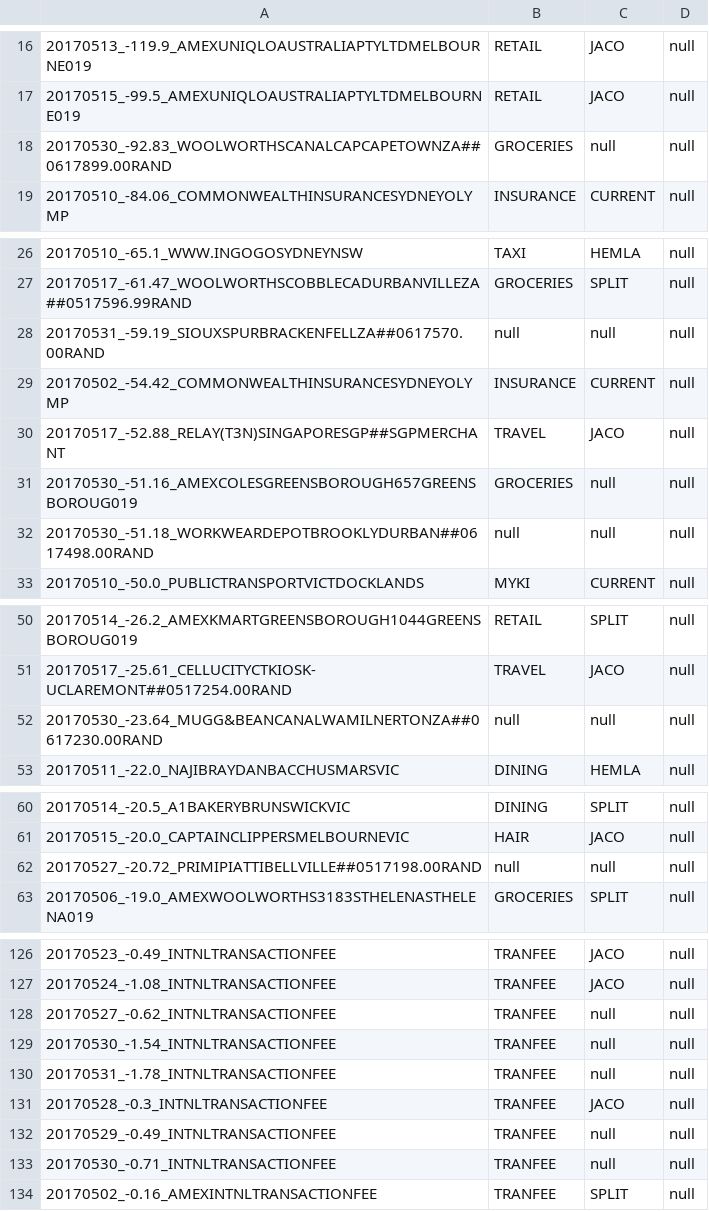
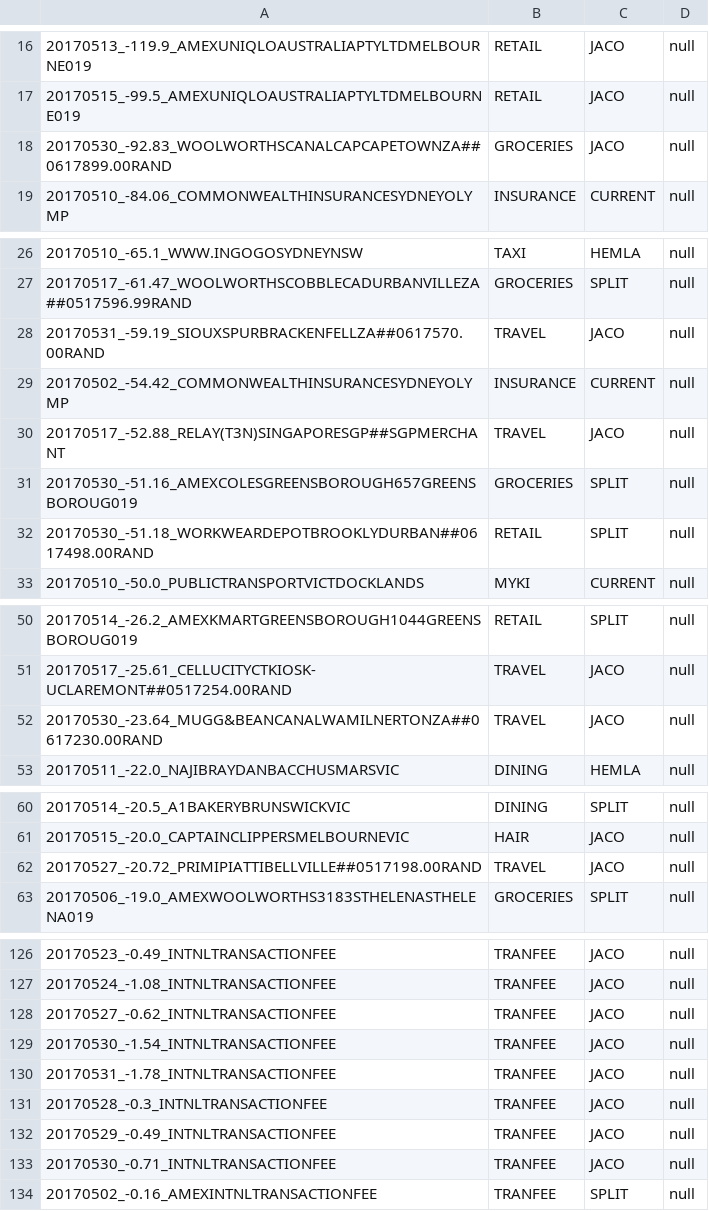
Before and after one commit to immelja/spentrack, a CSV file: term2ToDo.csv, drawn as a sheet; only a part is shown, gaps mark what is left out; the diff covers the shown part only.

```diff
--- a/term2ToDo.csv
+++ b/term2ToDo.csv
@@ -17,3 +17,3 @@
 20170515_-99.5_AMEXUNIQLOAUSTRALIAPTYLTDMELBOURNE019|RETAIL|JACO|null
-20170530_-92.83_WOOLWORTHSCANALCAPCAPETOWNZA##0617899.00RAND|GROCERIES|null|null
+20170530_-92.83_WOOLWORTHSCANALCAPCAPETOWNZA##0617899.00RAND|GROCERIES|JACO|null
 20170510_-84.06_COMMONWEALTHINSURANCESYDNEYOLYMP|INSURANCE|CURRENT|null
@@ -27,7 +27,7 @@
 20170517_-61.47_WOOLWORTHSCOBBLECADURBANVILLEZA##0517596.99RAND|GROCERIES|SPLIT|null
-20170531_-59.19_SIOUXSPURBRACKENFELLZA##0617570.00RAND|null|null|null
+20170531_-59.19_SIOUXSPURBRACKENFELLZA##0617570.00RAND|TRAVEL|JACO|null
 20170502_-54.42_COMMONWEALTHINSURANCESYDNEYOLYMP|INSURANCE|CURRENT|null
 20170517_-52.88_RELAY(T3N)SINGAPORESGP##SGPMERCHANT|TRAVEL|JACO|null
-20170530_-51.16_AMEXCOLESGREENSBOROUGH657GREENSBOROUG019|GROCERIES|null|null
-20170530_-51.18_WORKWEARDEPOTBROOKLYDURBAN##0617498.00RAND|null|null|null
+20170530_-51.16_AMEXCOLESGREENSBOROUGH657GREENSBOROUG019|GROCERIES|SPLIT|null
+20170530_-51.18_WORKWEARDEPOTBROOKLYDURBAN##0617498.00RAND|RETAIL|SPLIT|null
 20170510_-50.0_PUBLICTRANSPORTVICTDOCKLANDS|MYKI|CURRENT|null
@@ -51,3 +51,3 @@
 20170517_-25.61_CELLUCITYCTKIOSK-UCLAREMONT##0517254.00RAND|TRAVEL|JACO|null
-20170530_-23.64_MUGG&BEANCANALWAMILNERTONZA##0617230.00RAND|null|null|null
+20170530_-23.64_MUGG&BEANCANALWAMILNERTONZA##0617230.00RAND|TRAVEL|JACO|null
 20170511_-22.0_NAJIBRAYDANBACCHUSMARSVIC|DINING|HEMLA|null
@@ -61,3 +61,3 @@
 20170515_-20.0_CAPTAINCLIPPERSMELBOURNEVIC|HAIR|JACO|null
-20170527_-20.72_PRIMIPIATTIBELLVILLE##0517198.00RAND|null|null|null
+20170527_-20.72_PRIMIPIATTIBELLVILLE##0517198.00RAND|TRAVEL|JACO|null
 20170506_-19.0_AMEXWOOLWORTHS3183STHELENASTHELENA019|GROCERIES|SPLIT|null
@@ -127,8 +127,8 @@
 20170524_-1.08_INTNLTRANSACTIONFEE|TRANFEE|JACO|null
-20170527_-0.62_INTNLTRANSACTIONFEE|TRANFEE|null|null
-20170530_-1.54_INTNLTRANSACTIONFEE|TRANFEE|null|null
-20170531_-1.78_INTNLTRANSACTIONFEE|TRANFEE|null|null
+20170527_-0.62_INTNLTRANSACTIONFEE|TRANFEE|JACO|null
+20170530_-1.54_INTNLTRANSACTIONFEE|TRANFEE|JACO|null
+20170531_-1.78_INTNLTRANSACTIONFEE|TRANFEE|JACO|null
 20170528_-0.3_INTNLTRANSACTIONFEE|TRANFEE|JACO|null
-20170529_-0.49_INTNLTRANSACTIONFEE|TRANFEE|null|null
-20170530_-0.71_INTNLTRANSACTIONFEE|TRANFEE|null|null
+20170529_-0.49_INTNLTRANSACTIONFEE|TRANFEE|JACO|null
+20170530_-0.71_INTNLTRANSACTIONFEE|TRANFEE|JACO|null
 20170502_-0.16_AMEXINTNLTRANSACTIONFEE|TRANFEE|SPLIT|null
```
Also changed, not shown: 2 edited cells elsewhere in this file, 2 other files.
